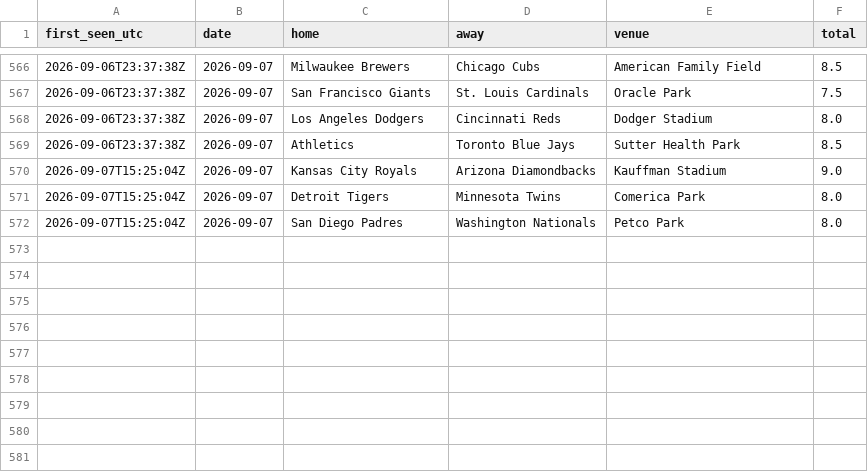
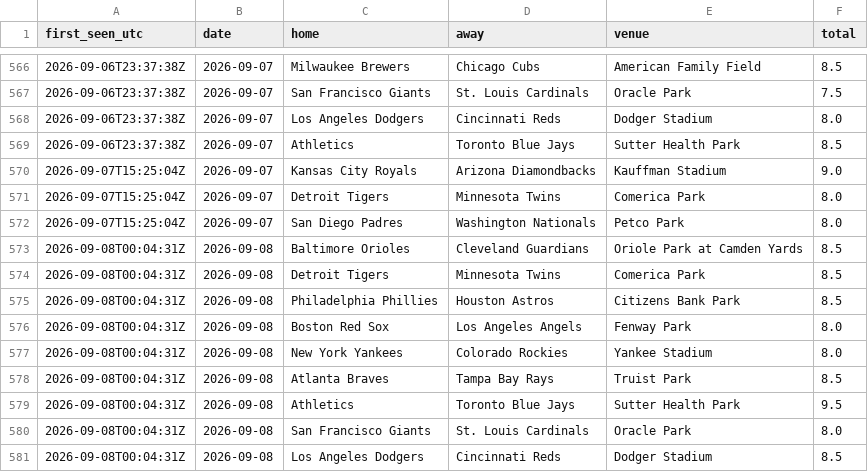
Before and after one commit to barneygr33n/mlb-weather-flags, a CSV file: docs/totals_log.csv, drawn as a sheet; only a part is shown, gaps mark what is left out.

```diff
--- a/docs/totals_log.csv
+++ b/docs/totals_log.csv
@@ -572 +572,10 @@ first_seen_utc,date,home,away,venue,total
 2026-09-07T15:25:04Z,2026-09-07,San Diego Padres,Washington Nationals,Petco Park,8.0
+2026-09-08T00:04:31Z,2026-09-08,Baltimore Orioles,Cleveland Guardians,Oriole Park at Camden Yards,8.5
+2026-09-08T00:04:31Z,2026-09-08,Detroit Tigers,Minnesota Twins,Comerica Park,8.5
+2026-09-08T00:04:31Z,2026-09-08,Philadelphia Phillies,Houston Astros,Citizens Bank Park,8.5
+2026-09-08T00:04:31Z,2026-09-08,Boston Red Sox,Los Angeles Angels,Fenway Park,8.0
+2026-09-08T00:04:31Z,2026-09-08,New York Yankees,Colorado Rockies,Yankee Stadium,8.0
+2026-09-08T00:04:31Z,2026-09-08,Atlanta Braves,Tampa Bay Rays,Truist Park,8.5
+2026-09-08T00:04:31Z,2026-09-08,Athletics,Toronto Blue Jays,Sutter Health Park,9.5
+2026-09-08T00:04:31Z,2026-09-08,San Francisco Giants,St. Louis Cardinals,Oracle Park,8.0
+2026-09-08T00:04:31Z,2026-09-08,Los Angeles Dodgers,Cincinnati Reds,Dodger Stadium,8.5
```
Also changed, not shown: 1 other file.
